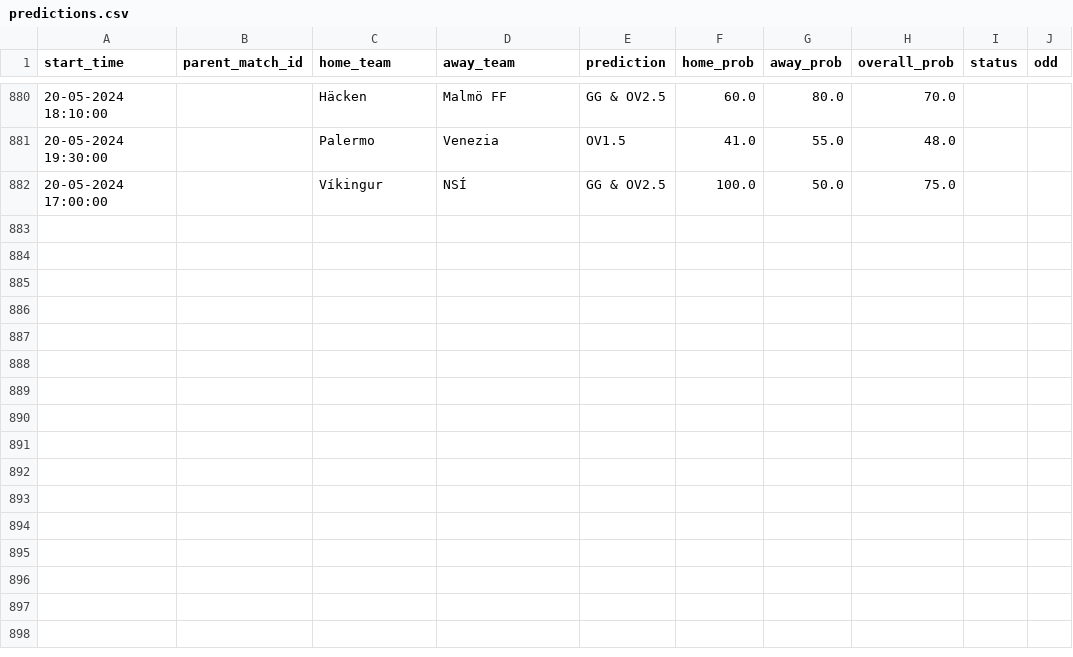
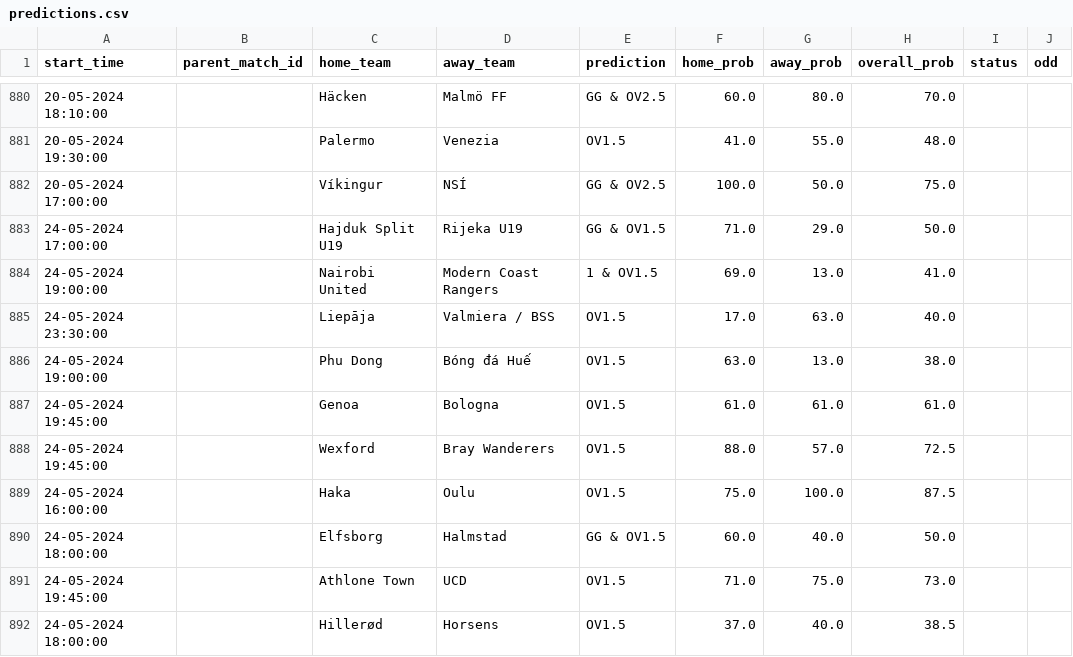
Before and after one commit to dennis-mutethia/soccer-predictions, a CSV file: docs/predictions.csv, drawn as a sheet; only a part is shown, gaps mark what is left out; the diff names each change by its address in the sheet, - before the commit and + after, or states it on an @@ line.

```diff
--- a/docs/predictions.csv
+++ b/docs/predictions.csv
+row 883: 24-05-2024 17:00:00 |  | Hajduk Split U19 | Rijeka U19 | GG & OV1.5 | 71.0 | 29.0 | 50.0
+row 884: 24-05-2024 19:00:00 |  | Nairobi United | Modern Coast Rangers | 1 & OV1.5 | 69.0 | 13.0 | 41.0
+row 885: 24-05-2024 23:30:00 |  | Liepāja | Valmiera / BSS | OV1.5 | 17.0 | 63.0 | 40.0
+row 886: 24-05-2024 19:00:00 |  | Phu Dong | Bóng đá Huế | OV1.5 | 63.0 | 13.0 | 38.0
+row 887: 24-05-2024 19:45:00 |  | Genoa | Bologna | OV1.5 | 61.0 | 61.0 | 61.0
+row 888: 24-05-2024 19:45:00 |  | Wexford | Bray Wanderers | OV1.5 | 88.0 | 57.0 | 72.5
+row 889: 24-05-2024 16:00:00 |  | Haka | Oulu | OV1.5 | 75.0 | 100.0 | 87.5
+row 890: 24-05-2024 18:00:00 |  | Elfsborg | Halmstad | GG & OV1.5 | 60.0 | 40.0 | 50.0
+row 891: 24-05-2024 19:45:00 |  | Athlone Town | UCD | OV1.5 | 71.0 | 75.0 | 73.0
+row 892: 24-05-2024 18:00:00 |  | Hillerød | Horsens | OV1.5 | 37.0 | 40.0 | 38.5
```
